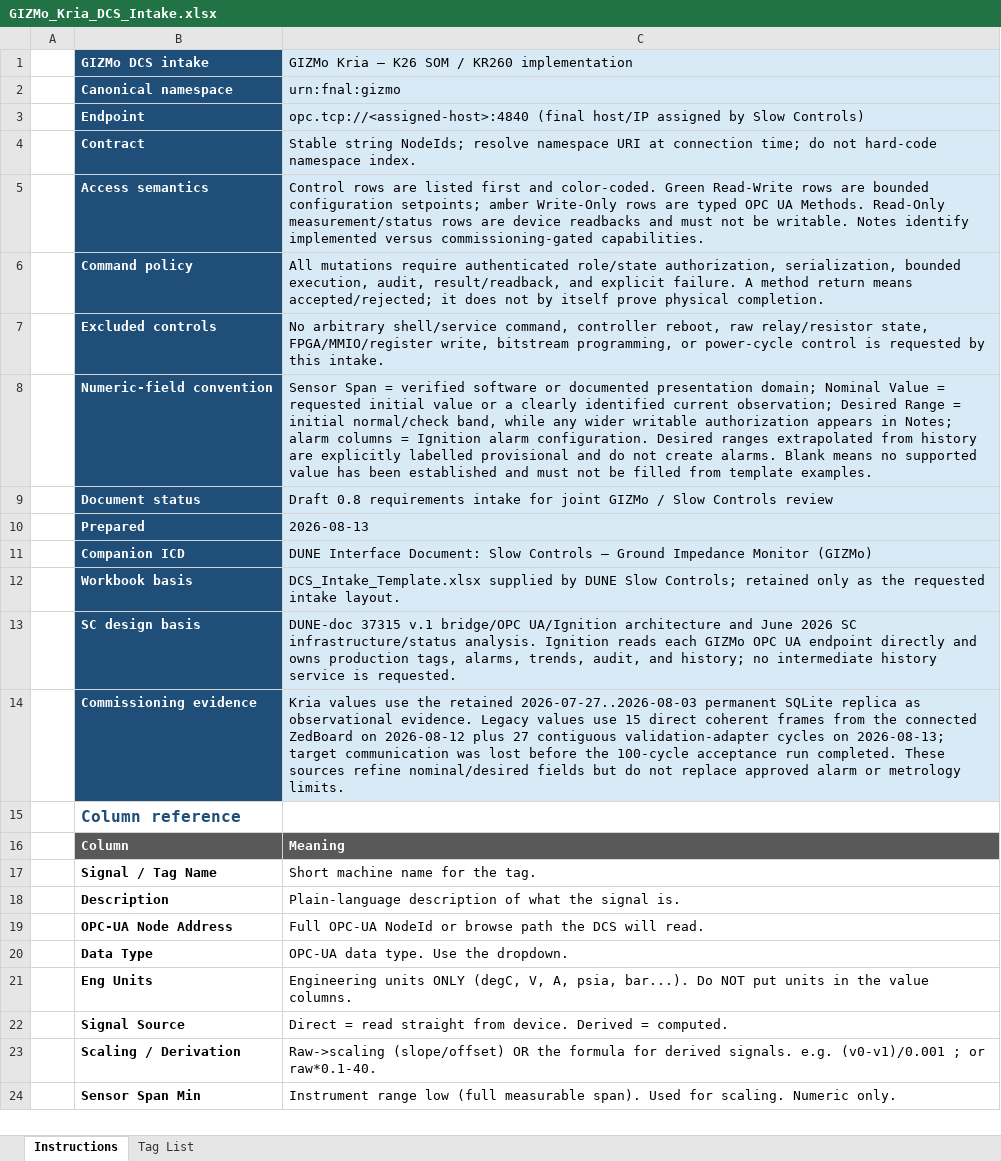
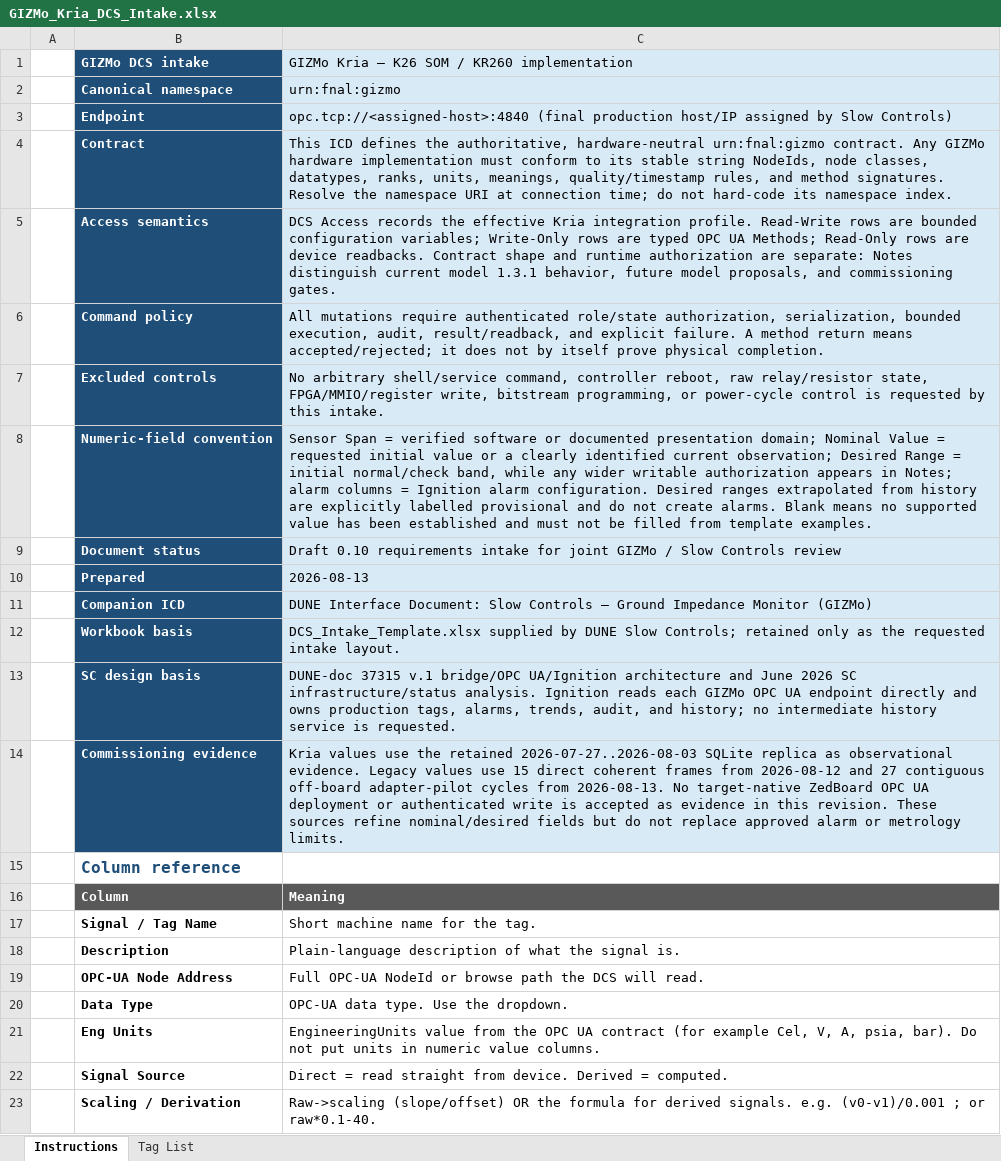
Before and after one commit to marroyav/gizmo-icd, an Excel workbook: deliverables/GIZMo_Kria_DCS_Intake.xlsx, sheet Instructions, drawn as a sheet; only a part is shown; the shorter side is filled out with more unchanged rows; values as stored, in another font and other column widths than the file's, no borders; the diff names each change by its address in the sheet, - before the commit and + after, or states it on an @@ line.

```diff
--- a/deliverables/GIZMo_Kria_DCS_Intake.xlsx (sheet Instructions)
+++ b/deliverables/GIZMo_Kria_DCS_Intake.xlsx (sheet Instructions)
-C3: opc.tcp://<assigned-host>:4840 (final host/IP assigned…
+C3: opc.tcp://<assigned-host>:4840 (final production host/IP assigned…
-C4: Stable string NodeIds; resolve namespace URI at connection time; do not hard-code namespace index.
+C4: This ICD defines the authoritative, hardware-neutral urn:fnal:gizmo contract. Any GIZMo hardware implementation must conform to its stable string NodeIds, node classes, datatypes, ranks, units, meanings, quality/timestamp rules, and method signatures. Resolve the namespace URI at connection time; do not hard-code its namespace index.
-C5: Control rows are listed first and color-coded. Green Read-Write rows are bounded configuration setpoints; amber Write-Only rows are typed OPC UA Methods. Read-Only measurement/status rows are device readbacks and must not be writable. Notes identify implemented versus commissioning-gated capabilities.
+C5: DCS Access records the effective Kria integration profile. Read-Write rows are bounded configuration variables; Write-Only rows are typed OPC UA Methods; Read-Only rows are device readbacks. Contract shape and runtime authorization are separate: Notes distinguish current model 1.3.1 behavior, future model proposals, and commissioning gates.
-C9: Draft 0.8 requirements intake…
+C9: Draft 0.10 requirements intake…
-C14: …retained 2026-07-27..2026-08-03 permanent SQLite replica as observational evidence. Legacy values use 15 direct coherent frames from the connected ZedBoard on 2026-08-12 plus 27 contiguous validation-adapter cycles on 2026-08-13; target communication was lost before the 100-cycle acceptance run completed. These sources…
+C14: …retained 2026-07-27..2026-08-03 SQLite replica as observational evidence. Legacy values use 15 direct coherent frames from 2026-08-12 and 27 contiguous off-board adapter-pilot cycles from 2026-08-13. No target-native ZedBoard OPC UA deployment or authenticated write is accepted as evidence in this revision. These sources…
-C21: Engineering units ONLY (degC, V, A, psia, bar...). Do NOT put units in the value columns.
+C21: EngineeringUnits value from the OPC UA contract (for example Cel, V, A, psia, bar). Do not put units in numeric value columns.
```
Also changed, not shown: sheet Tag List, deliverables/GIZMo_ZedBoard_DCS_Intake.xlsx, 7 other files.
